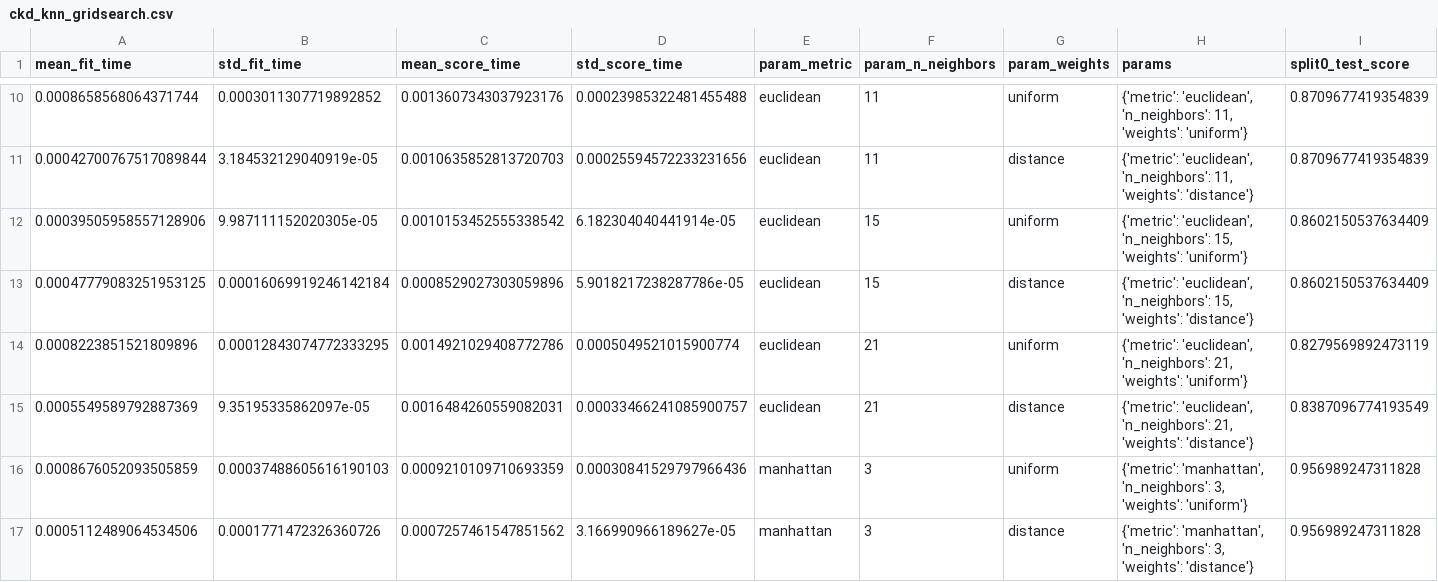
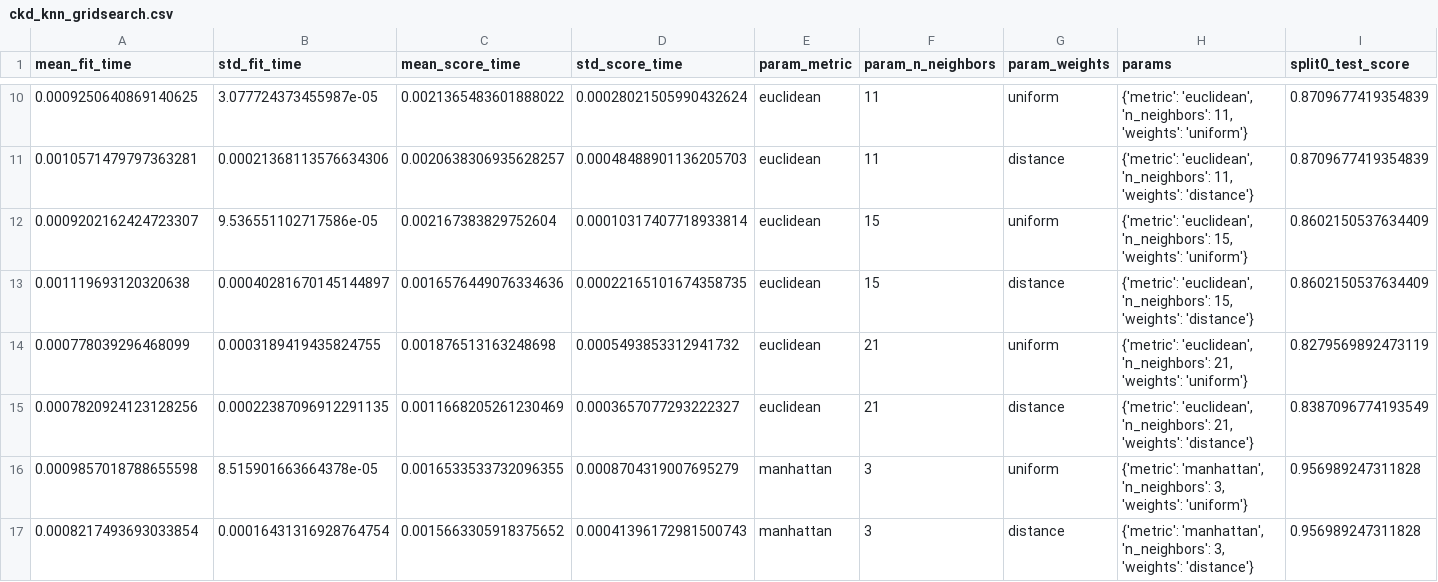
Before and after one commit to mahandev/machine-learning-proj, a CSV file: outputs/gridsearch/ckd_knn_gridsearch.csv, drawn as a sheet; only a part is shown, gaps mark what is left out; the diff covers the shown part only; the diff names each change by its address in the sheet, - before the commit and + after, or states it on an @@ line.

```diff
--- a/outputs/gridsearch/ckd_knn_gridsearch.csv
+++ b/outputs/gridsearch/ckd_knn_gridsearch.csv
-A10 (mean_fit_time): 0.0008658568064371744
+A10 (mean_fit_time): 0.0009250640869140625
-B10 (std_fit_time): 0.0003011307719892852
+B10 (std_fit_time): 3.077724373455987e-05
-C10 (mean_score_time): 0.0013607343037923176
+C10 (mean_score_time): 0.0021365483601888022
-D10 (std_score_time): 0.00023985322481455488
+D10 (std_score_time): 0.00028021505990432624
-A11 (mean_fit_time): 0.00042700767517089844
+A11 (mean_fit_time): 0.0010571479797363281
-B11 (std_fit_time): 3.184532129040919e-05
+B11 (std_fit_time): 0.00021368113576634306
-C11 (mean_score_time): 0.0010635852813720703
+C11 (mean_score_time): 0.0020638306935628257
-D11 (std_score_time): 0.00025594572233231656
+D11 (std_score_time): 0.00048488901136205703
-A12 (mean_fit_time): 0.00039505958557128906
+A12 (mean_fit_time): 0.0009202162424723307
-B12 (std_fit_time): 9.987111152020305e-05
+B12 (std_fit_time): 9.536551102717586e-05
-C12 (mean_score_time): 0.0010153452555338542
+C12 (mean_score_time): 0.002167383829752604
-D12 (std_score_time): 6.182304040441914e-05
+D12 (std_score_time): 0.00010317407718933814
-A13 (mean_fit_time): 0.00047779083251953125
+A13 (mean_fit_time): 0.001119693120320638
-B13 (std_fit_time): 0.00016069919246142184
+B13 (std_fit_time): 0.00040281670145144897
-C13 (mean_score_time): 0.0008529027303059896
+C13 (mean_score_time): 0.0016576449076334636
-D13 (std_score_time): 5.9018217238287786e-05
+D13 (std_score_time): 0.00022165101674358735
-A14 (mean_fit_time): 0.0008223851521809896
+A14 (mean_fit_time): 0.000778039296468099
-B14 (std_fit_time): 0.00012843074772333295
+B14 (std_fit_time): 0.0003189419435824755
-C14 (mean_score_time): 0.0014921029408772786
+C14 (mean_score_time): 0.001876513163248698
-D14 (std_score_time): 0.0005049521015900774
+D14 (std_score_time): 0.0005493853312941732
-A15 (mean_fit_time): 0.0005549589792887369
+A15 (mean_fit_time): 0.0007820924123128256
-B15 (std_fit_time): 9.35195335862097e-05
+B15 (std_fit_time): 0.00022387096912291135
-C15 (mean_score_time): 0.0016484260559082031
+C15 (mean_score_time): 0.0011668205261230469
-D15 (std_score_time): 0.00033466241085900757
+D15 (std_score_time): 0.0003657077293222327
-A16 (mean_fit_time): 0.0008676052093505859
+A16 (mean_fit_time): 0.0009857018788655598
-B16 (std_fit_time): 0.00037488605616190103
+B16 (std_fit_time): 8.515901663664378e-05
-C16 (mean_score_time): 0.0009210109710693359
+C16 (mean_score_time): 0.0016533533732096355
-D16 (std_score_time): 0.00030841529797966436
+D16 (std_score_time): 0.0008704319007695279
-A17 (mean_fit_time): 0.0005112489064534506
+A17 (mean_fit_time): 0.0008217493693033854
-B17 (std_fit_time): 0.0001771472326360726
+B17 (std_fit_time): 0.00016431316928764754
-C17 (mean_score_time): 0.0007257461547851562
+C17 (mean_score_time): 0.0015663305918375652
-D17 (std_score_time): 3.166990966189627e-05
+D17 (std_score_time): 0.00041396172981500743
```
Also changed, not shown: 80 edited cells elsewhere in this file, outputs/gridsearch/ckd_decision_tree_gridsearch.csv, outputs/gridsearch/ckd_logistic_regression_gridsearch.csv, 28 other files.
